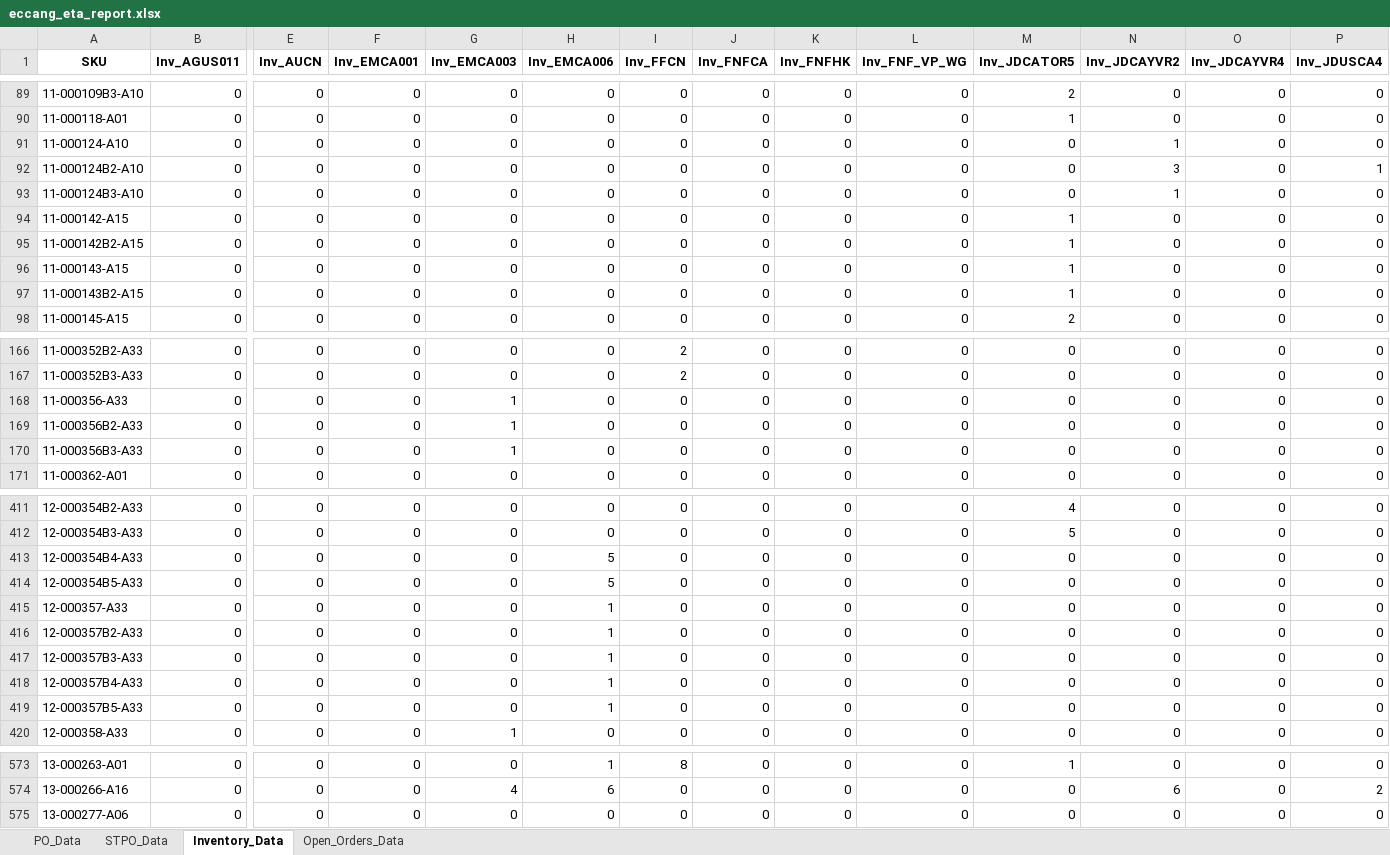
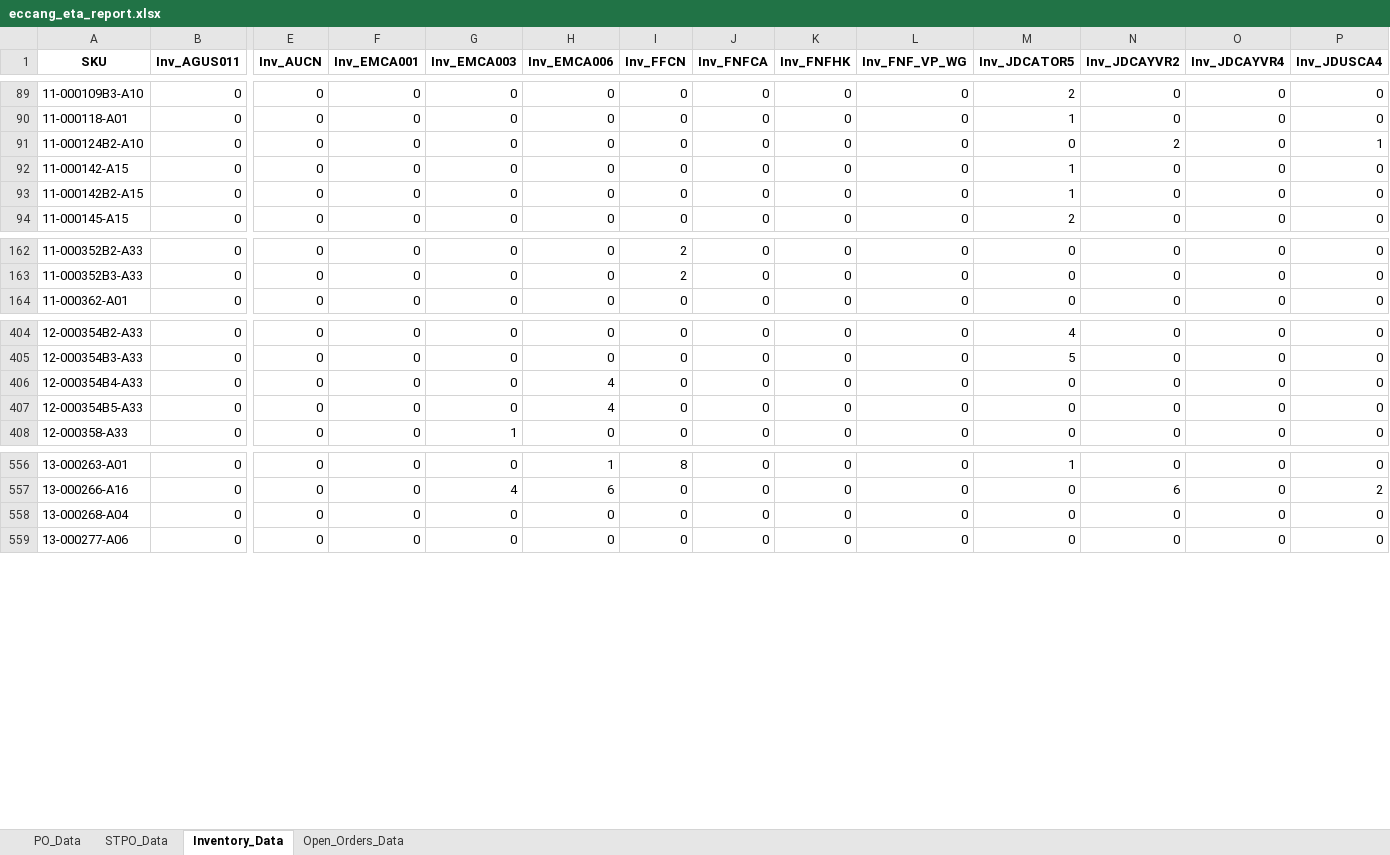
Before and after one commit to tom-valencia/eta-eccang-report, an Excel workbook: eccang_eta_report.xlsx, sheet Inventory_Data, drawn as a sheet; only a part is shown, gaps mark what is left out; values as stored, in another font and other column widths than the file's, no borders; removed rows and columns are numbered as before the commit, all else as after; rows hold the shown columns only; the diff covers the shown part only; the diff names each change by its address in the sheet, - before the commit and + after, or states it on an @@ line.

```diff
--- a/eccang_eta_report.xlsx (sheet Inventory_Data)
+++ b/eccang_eta_report.xlsx (sheet Inventory_Data)
-row 91: 11-000124-A10 | 0 | 0 | 0 | 0 | 0 | 0 | 0 | 0 | 0 | 0 | 1 | 0 | 0
-N91 (Inv_JDCAYVR2): 3
+N91 (Inv_JDCAYVR2): 2
-row 93: 11-000124B3-A10 | 0 | 0 | 0 | 0 | 0 | 0 | 0 | 0 | 0 | 0 | 1 | 0 | 0
-row 96: 11-000143-A15 | 0 | 0 | 0 | 0 | 0 | 0 | 0 | 0 | 0 | 1 | 0 | 0 | 0
-row 97: 11-000143B2-A15 | 0 | 0 | 0 | 0 | 0 | 0 | 0 | 0 | 0 | 1 | 0 | 0 | 0
-row 168: 11-000356-A33 | 0 | 0 | 0 | 1 | 0 | 0 | 0 | 0 | 0 | 0 | 0 | 0 | 0
-row 169: 11-000356B2-A33 | 0 | 0 | 0 | 1 | 0 | 0 | 0 | 0 | 0 | 0 | 0 | 0 | 0
-row 170: 11-000356B3-A33 | 0 | 0 | 0 | 1 | 0 | 0 | 0 | 0 | 0 | 0 | 0 | 0 | 0
-H406:H407 (Inv_EMCA006): 5
+H406:H407 (Inv_EMCA006): 4
-row 415: 12-000357-A33 | 0 | 0 | 0 | 0 | 1 | 0 | 0 | 0 | 0 | 0 | 0 | 0 | 0
-row 416: 12-000357B2-A33 | 0 | 0 | 0 | 0 | 1 | 0 | 0 | 0 | 0 | 0 | 0 | 0 | 0
-row 417: 12-000357B3-A33 | 0 | 0 | 0 | 0 | 1 | 0 | 0 | 0 | 0 | 0 | 0 | 0 | 0
-row 418: 12-000357B4-A33 | 0 | 0 | 0 | 0 | 1 | 0 | 0 | 0 | 0 | 0 | 0 | 0 | 0
-row 419: 12-000357B5-A33 | 0 | 0 | 0 | 0 | 1 | 0 | 0 | 0 | 0 | 0 | 0 | 0 | 0
+row 558: 13-000268-A04 | 0 | 0 | 0 | 0 | 0 | 0 | 0 | 0 | 0 | 0 | 0 | 0 | 0
```
Also changed, not shown: 2 added rows, 13 removed rows and 192 edited cells elsewhere in this sheet, sheet STPO_Data, sheet Open_Orders_Data, sheet PO_Data.
